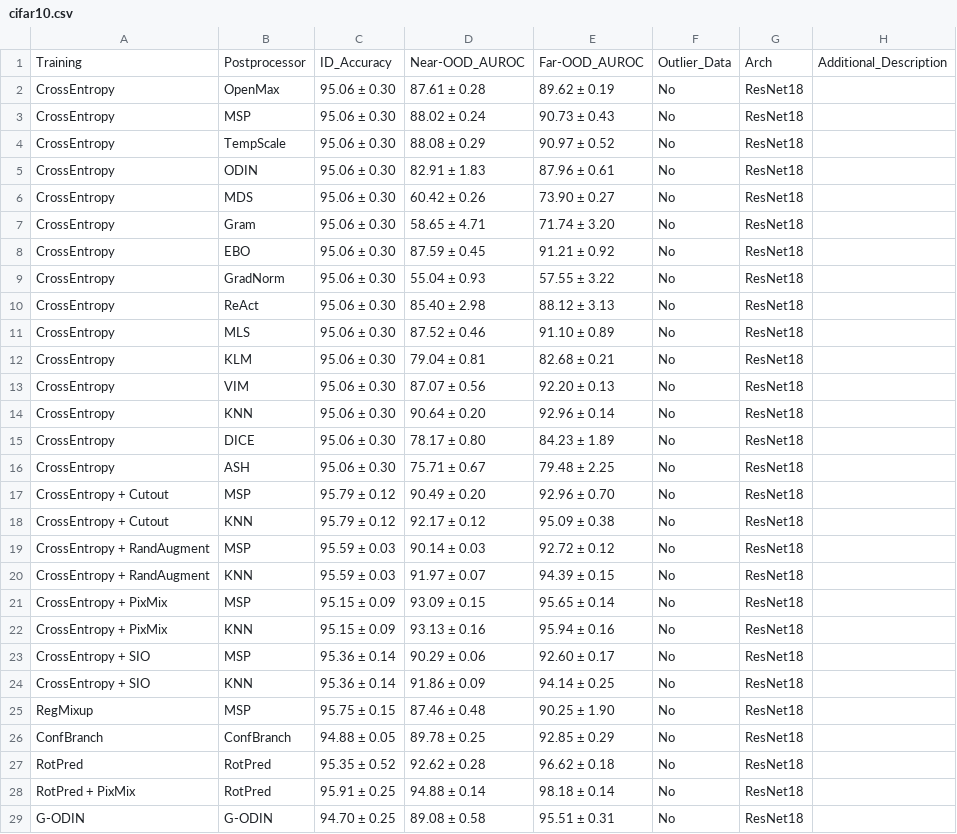
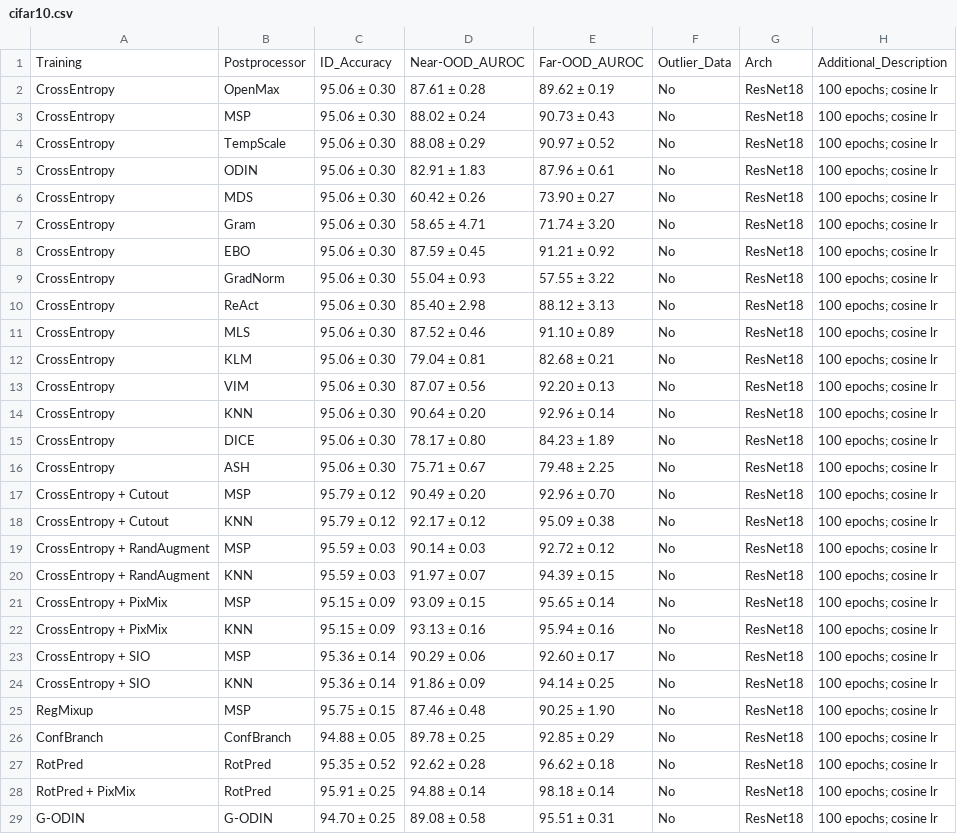
Before and after one commit to Hollen0318/OpenOOD.github.io, a CSV file: results/cifar10.csv, drawn as a sheet; only a part is shown; the diff covers the shown part only.

Commit message:
add addtional descriptions

```diff
--- a/results/cifar10.csv
+++ b/results/cifar10.csv
@@ -1,29 +1,29 @@
 Training,Postprocessor,ID_Accuracy,Near-OOD_AUROC,Far-OOD_AUROC,Outlier_Data,Arch,Additional_Description
-CrossEntropy,OpenMax,95.06 ± 0.30,87.61 ± 0.28,89.62 ± 0.19,No,ResNet18,
-CrossEntropy,MSP,95.06 ± 0.30,88.02 ± 0.24,90.73 ± 0.43,No,ResNet18,
-CrossEntropy,TempScale,95.06 ± 0.30,88.08 ± 0.29,90.97 ± 0.52,No,ResNet18,
-CrossEntropy,ODIN,95.06 ± 0.30,82.91 ± 1.83,87.96 ± 0.61,No,ResNet18,
-CrossEntropy,MDS,95.06 ± 0.30,60.42 ± 0.26,73.90 ± 0.27,No,ResNet18,
-CrossEntropy,Gram,95.06 ± 0.30,58.65 ± 4.71,71.74 ± 3.20,No,ResNet18,
-CrossEntropy,EBO,95.06 ± 0.30,87.59 ± 0.45,91.21 ± 0.92,No,ResNet18,
-CrossEntropy,GradNorm,95.06 ± 0.30,55.04 ± 0.93,57.55 ± 3.22,No,ResNet18,
-CrossEntropy,ReAct,95.06 ± 0.30,85.40 ± 2.98,88.12 ± 3.13,No,ResNet18,
-CrossEntropy,MLS,95.06 ± 0.30,87.52 ± 0.46,91.10 ± 0.89,No,ResNet18,
-CrossEntropy,KLM,95.06 ± 0.30,79.04 ± 0.81,82.68 ± 0.21,No,ResNet18,
-CrossEntropy,VIM,95.06 ± 0.30,87.07 ± 0.56,92.20 ± 0.13,No,ResNet18,
-CrossEntropy,KNN,95.06 ± 0.30,90.64 ± 0.20,92.96 ± 0.14,No,ResNet18,
-CrossEntropy,DICE,95.06 ± 0.30,78.17 ± 0.80,84.23 ± 1.89,No,ResNet18,
-CrossEntropy,ASH,95.06 ± 0.30,75.71 ± 0.67,79.48 ± 2.25,No,ResNet18,
-CrossEntropy + Cutout,MSP,95.79 ± 0.12,90.49 ± 0.20,92.96 ± 0.70,No,ResNet18,
-CrossEntropy + Cutout,KNN,95.79 ± 0.12,92.17 ± 0.12,95.09 ± 0.38,No,ResNet18,
-CrossEntropy + RandAugment,MSP,95.59 ± 0.03,90.14 ± 0.03,92.72 ± 0.12,No,ResNet18,
-CrossEntropy + RandAugment,KNN,95.59 ± 0.03,91.97 ± 0.07,94.39 ± 0.15,No,ResNet18,
-CrossEntropy + PixMix,MSP,95.15 ± 0.09,93.09 ± 0.15,95.65 ± 0.14,No,ResNet18,
-CrossEntropy + PixMix,KNN,95.15 ± 0.09,93.13 ± 0.16,95.94 ± 0.16,No,ResNet18,
-CrossEntropy + SIO,MSP,95.36 ± 0.14,90.29 ± 0.06,92.60 ± 0.17,No,ResNet18,
-CrossEntropy + SIO,KNN,95.36 ± 0.14,91.86 ± 0.09,94.14 ± 0.25,No,ResNet18,
-RegMixup,MSP,95.75 ± 0.15,87.46 ± 0.48,90.25 ± 1.90,No,ResNet18,
-ConfBranch,ConfBranch,94.88 ± 0.05,89.78 ± 0.25,92.85 ± 0.29,No,ResNet18,
-RotPred,RotPred,95.35 ± 0.52,92.62 ± 0.28,96.62 ± 0.18,No,ResNet18,
-RotPred + PixMix,RotPred,95.91 ± 0.25,94.88 ± 0.14,98.18 ± 0.14,No,ResNet18,
-G-ODIN,G-ODIN,94.70 ± 0.25,89.08 ± 0.58,95.51 ± 0.31,No,ResNet18,
+CrossEntropy,OpenMax,95.06 ± 0.30,87.61 ± 0.28,89.62 ± 0.19,No,ResNet18,100 epochs; cosine lr
+CrossEntropy,MSP,95.06 ± 0.30,88.02 ± 0.24,90.73 ± 0.43,No,ResNet18,100 epochs; cosine lr
+CrossEntropy,TempScale,95.06 ± 0.30,88.08 ± 0.29,90.97 ± 0.52,No,ResNet18,100 epochs; cosine lr
+CrossEntropy,ODIN,95.06 ± 0.30,82.91 ± 1.83,87.96 ± 0.61,No,ResNet18,100 epochs; cosine lr
+CrossEntropy,MDS,95.06 ± 0.30,60.42 ± 0.26,73.90 ± 0.27,No,ResNet18,100 epochs; cosine lr
+CrossEntropy,Gram,95.06 ± 0.30,58.65 ± 4.71,71.74 ± 3.20,No,ResNet18,100 epochs; cosine lr
+CrossEntropy,EBO,95.06 ± 0.30,87.59 ± 0.45,91.21 ± 0.92,No,ResNet18,100 epochs; cosine lr
+CrossEntropy,GradNorm,95.06 ± 0.30,55.04 ± 0.93,57.55 ± 3.22,No,ResNet18,100 epochs; cosine lr
+CrossEntropy,ReAct,95.06 ± 0.30,85.40 ± 2.98,88.12 ± 3.13,No,ResNet18,100 epochs; cosine lr
+CrossEntropy,MLS,95.06 ± 0.30,87.52 ± 0.46,91.10 ± 0.89,No,ResNet18,100 epochs; cosine lr
+CrossEntropy,KLM,95.06 ± 0.30,79.04 ± 0.81,82.68 ± 0.21,No,ResNet18,100 epochs; cosine lr
+CrossEntropy,VIM,95.06 ± 0.30,87.07 ± 0.56,92.20 ± 0.13,No,ResNet18,100 epochs; cosine lr
+CrossEntropy,KNN,95.06 ± 0.30,90.64 ± 0.20,92.96 ± 0.14,No,ResNet18,100 epochs; cosine lr
+CrossEntropy,DICE,95.06 ± 0.30,78.17 ± 0.80,84.23 ± 1.89,No,ResNet18,100 epochs; cosine lr
+CrossEntropy,ASH,95.06 ± 0.30,75.71 ± 0.67,79.48 ± 2.25,No,ResNet18,100 epochs; cosine lr
+CrossEntropy + Cutout,MSP,95.79 ± 0.12,90.49 ± 0.20,92.96 ± 0.70,No,ResNet18,100 epochs; cosine lr
+CrossEntropy + Cutout,KNN,95.79 ± 0.12,92.17 ± 0.12,95.09 ± 0.38,No,ResNet18,100 epochs; cosine lr
+CrossEntropy + RandAugment,MSP,95.59 ± 0.03,90.14 ± 0.03,92.72 ± 0.12,No,ResNet18,100 epochs; cosine lr
+CrossEntropy + RandAugment,KNN,95.59 ± 0.03,91.97 ± 0.07,94.39 ± 0.15,No,ResNet18,100 epochs; cosine lr
+CrossEntropy + PixMix,MSP,95.15 ± 0.09,93.09 ± 0.15,95.65 ± 0.14,No,ResNet18,100 epochs; cosine lr
+CrossEntropy + PixMix,KNN,95.15 ± 0.09,93.13 ± 0.16,95.94 ± 0.16,No,ResNet18,100 epochs; cosine lr
+CrossEntropy + SIO,MSP,95.36 ± 0.14,90.29 ± 0.06,92.60 ± 0.17,No,ResNet18,100 epochs; cosine lr
+CrossEntropy + SIO,KNN,95.36 ± 0.14,91.86 ± 0.09,94.14 ± 0.25,No,ResNet18,100 epochs; cosine lr
+RegMixup,MSP,95.75 ± 0.15,87.46 ± 0.48,90.25 ± 1.90,No,ResNet18,100 epochs; cosine lr
+ConfBranch,ConfBranch,94.88 ± 0.05,89.78 ± 0.25,92.85 ± 0.29,No,ResNet18,100 epochs; cosine lr
+RotPred,RotPred,95.35 ± 0.52,92.62 ± 0.28,96.62 ± 0.18,No,ResNet18,100 epochs; cosine lr
+RotPred + PixMix,RotPred,95.91 ± 0.25,94.88 ± 0.14,98.18 ± 0.14,No,ResNet18,100 epochs; cosine lr
+G-ODIN,G-ODIN,94.70 ± 0.25,89.08 ± 0.58,95.51 ± 0.31,No,ResNet18,100 epochs; cosine lr
```
Also changed, not shown: 5 edited cells elsewhere in this file.
